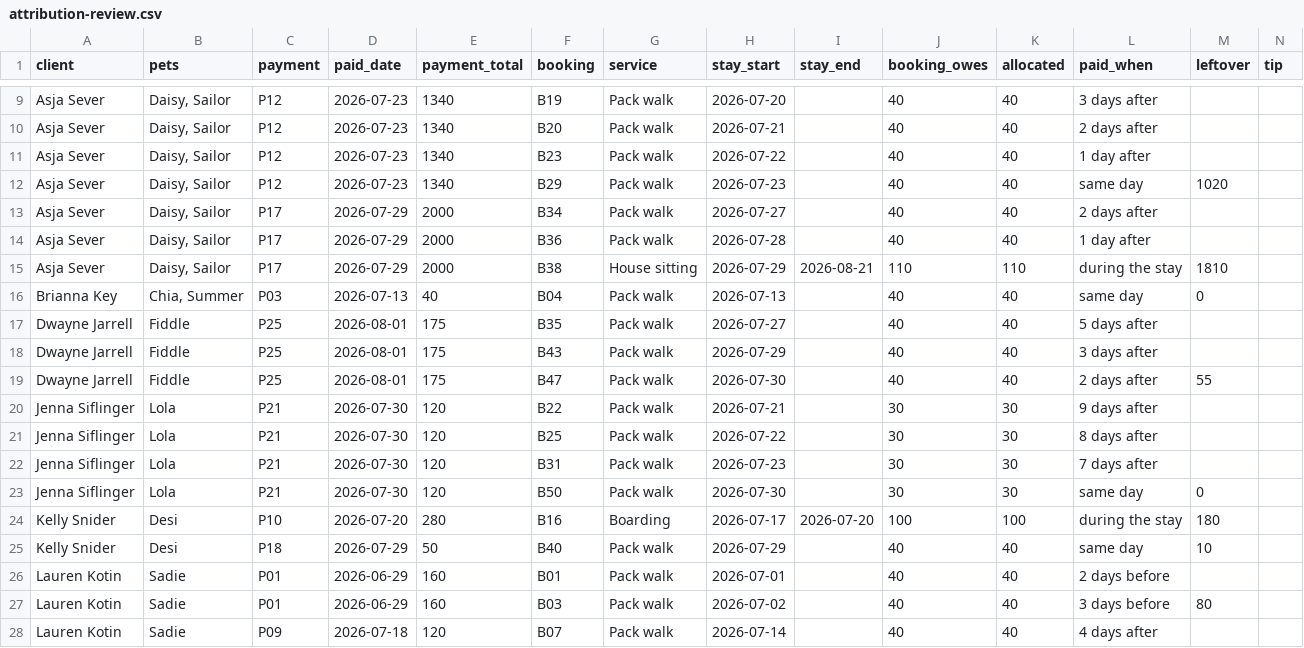
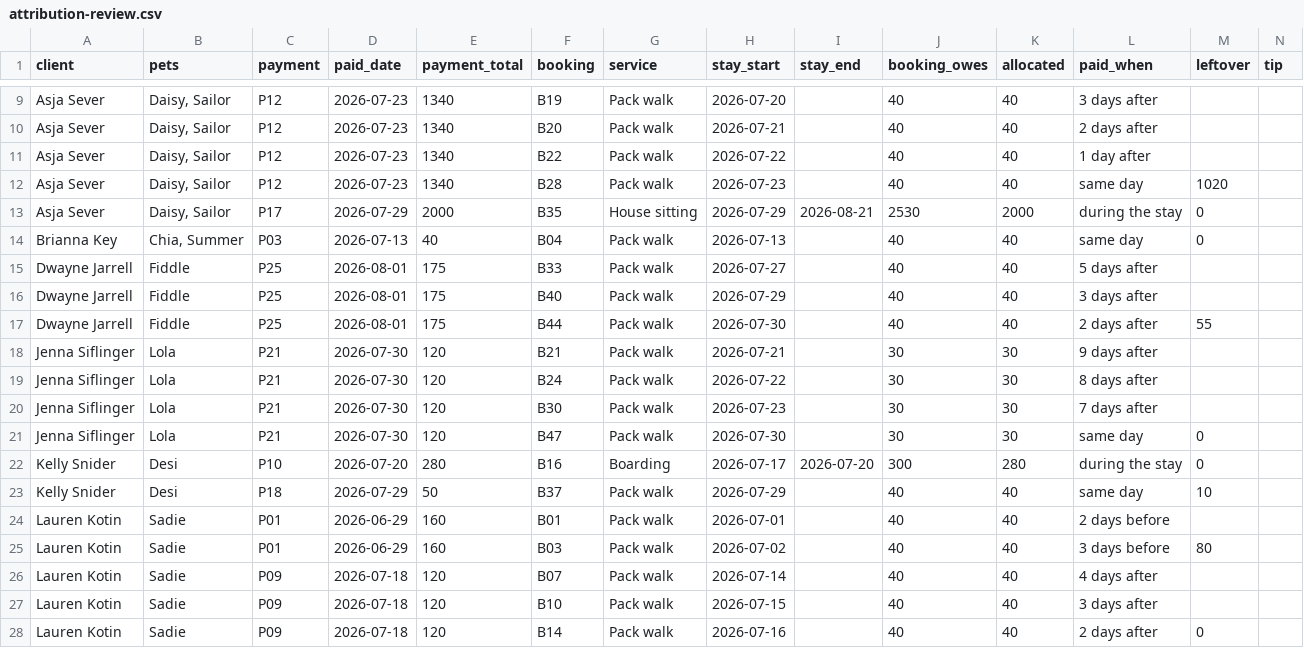
Before and after one commit to bradburch/pawservation, a CSV file: docs/attribution-review.csv, drawn as a sheet; only a part is shown, gaps mark what is left out; the shorter side is filled out with more unchanged rows; removed rows and columns are numbered as before the commit, all else as after; rows hold the shown columns only; the diff covers the shown part only; the diff names each change by its address in the sheet, - before the commit and + after, or states it on an @@ line.

```diff
--- a/docs/attribution-review.csv
+++ b/docs/attribution-review.csv
-F11 (booking): B23
+F11 (booking): B22
-F12 (booking): B29
+F12 (booking): B28
-row 13: Asja Sever | Daisy, Sailor | P17 | 2026-07-29 | 2000 | B34 | Pack walk | 2026-07-27 |  | 40 | 40 | 2 days after
-row 14: Asja Sever | Daisy, Sailor | P17 | 2026-07-29 | 2000 | B36 | Pack walk | 2026-07-28 |  | 40 | 40 | 1 day after
-F13 (booking): B38
+F13 (booking): B35
-J13 (booking_owes): 110
+J13 (booking_owes): 2530
-K13 (allocated): 110
+K13 (allocated): 2000
-M13 (leftover): 1810
+M13 (leftover): 0
-F15 (booking): B35
+F15 (booking): B33
-F16 (booking): B43
+F16 (booking): B40
-F17 (booking): B47
+F17 (booking): B44
-F18 (booking): B22
+F18 (booking): B21
-F19 (booking): B25
+F19 (booking): B24
-F20 (booking): B31
+F20 (booking): B30
-F21 (booking): B50
+F21 (booking): B47
-J22 (booking_owes): 100
+J22 (booking_owes): 300
-K22 (allocated): 100
+K22 (allocated): 280
-M22 (leftover): 180
+M22 (leftover): 0
-F23 (booking): B40
+F23 (booking): B37
```
Also changed, not shown: 1 removed row and 31 edited cells elsewhere in this file, docs/attribution-bookings.csv.
